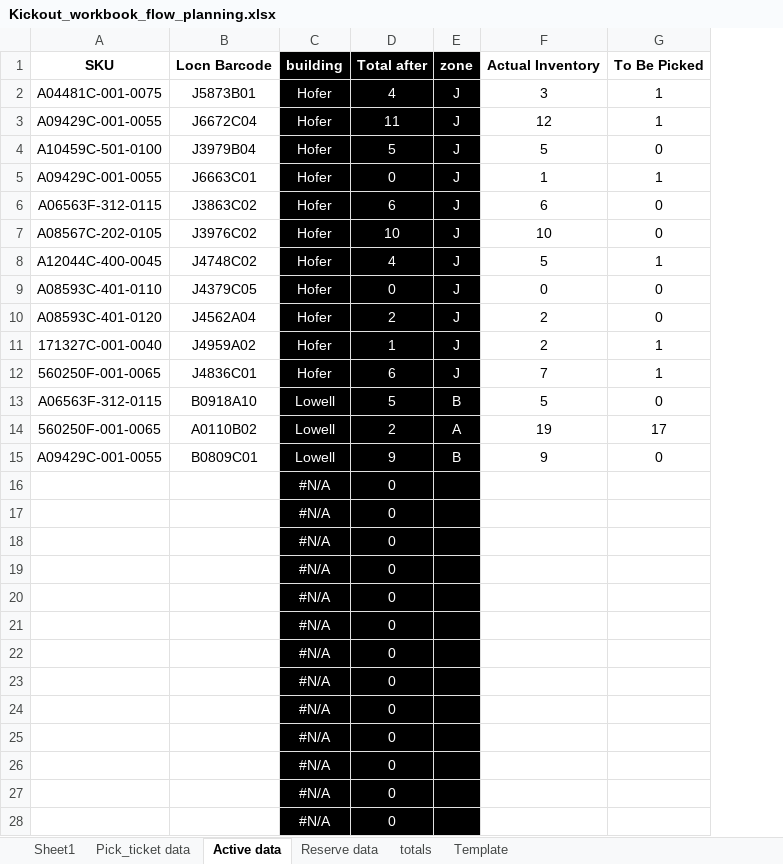
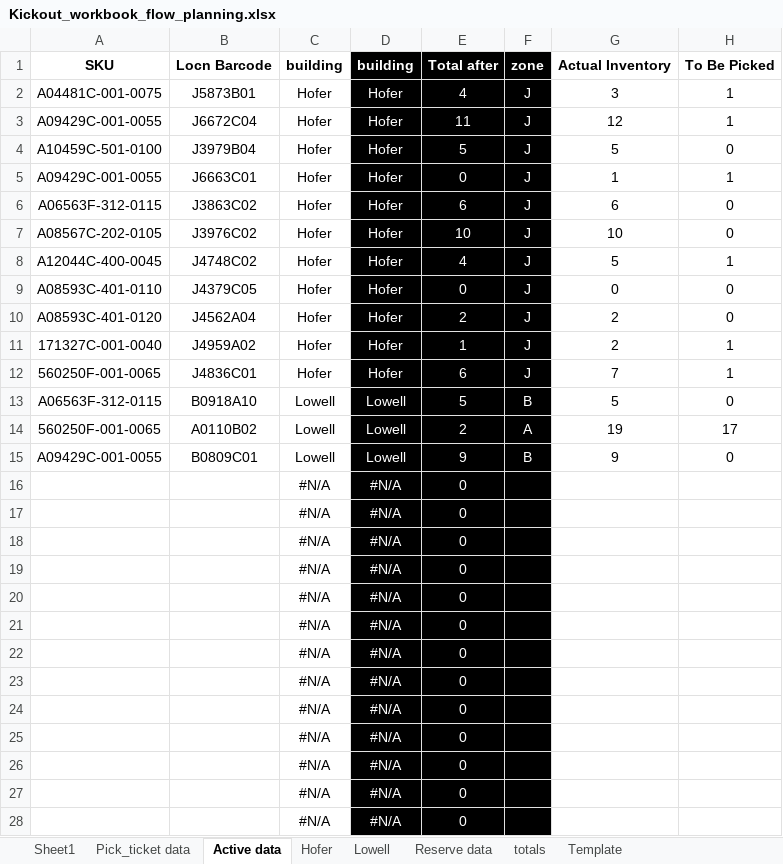
Before and after one commit to Z-ET-A/Flow_Planing_IC_Project, an Excel workbook: Kickout_workbook_flow_planning.xlsx, sheet Active data, drawn as a sheet; only a part is shown; values as stored, in another font and other column widths than the file's, no borders; conditional formats not drawn; the diff covers the shown part only; the diff names each change by its address in the sheet, - before the commit and + after, or states it on an @@ line.

```diff
--- a/Kickout_workbook_flow_planning.xlsx (sheet Active data)
+++ b/Kickout_workbook_flow_planning.xlsx (sheet Active data)
+sheet tab: Hofer
+sheet tab: Lowell
+column D, rows 1-28: building | Hofer | Hofer | Hofer | Hofer | Hofer | Hofer | Hofer | Hofer | Hofer | Hofer | Hofer | Lowell | Lowell | Lowell | #N/A | #N/A | #N/A | #N/A | #N/A | #N/A | #N/A | #N/A | #N/A | #N/A | #N/A | #N/A | #N/A
@@ C1:C28 fill: #000000 → none, text colour: #FFFFFF → black @@
```
Also changed, not shown: cell formats elsewhere in this sheet, sheet Template, formulas that keep their value, 3 other files.
